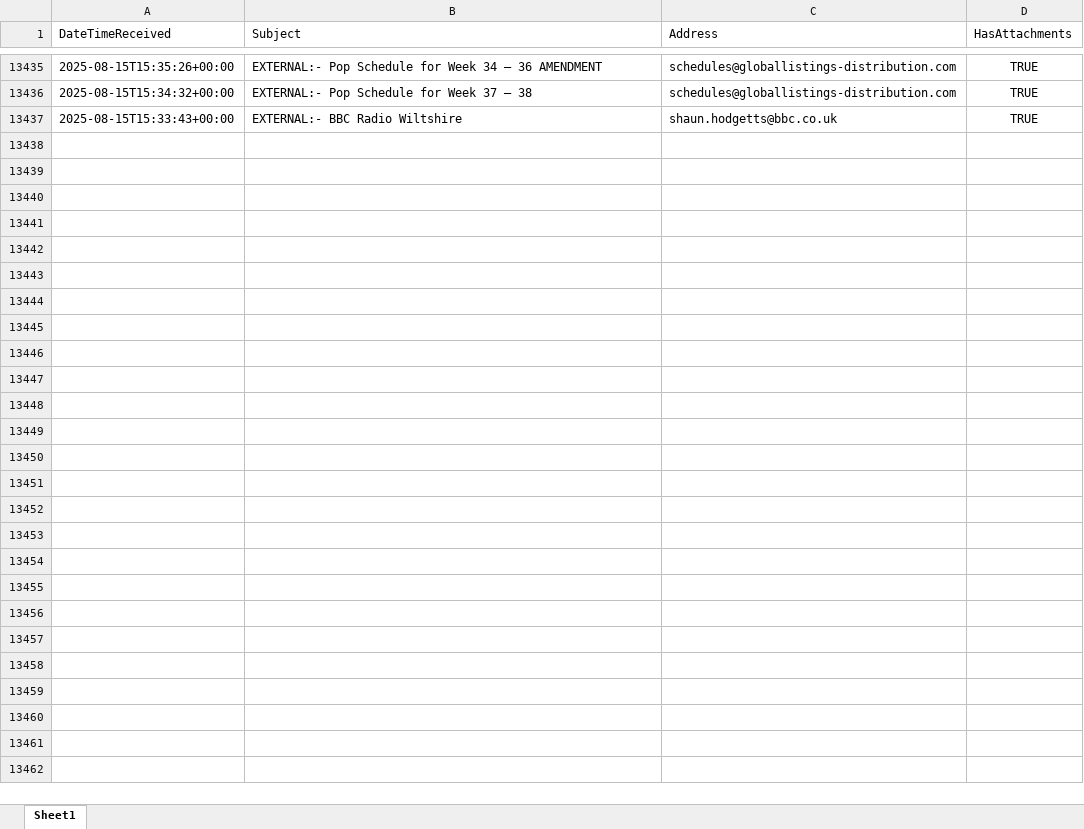
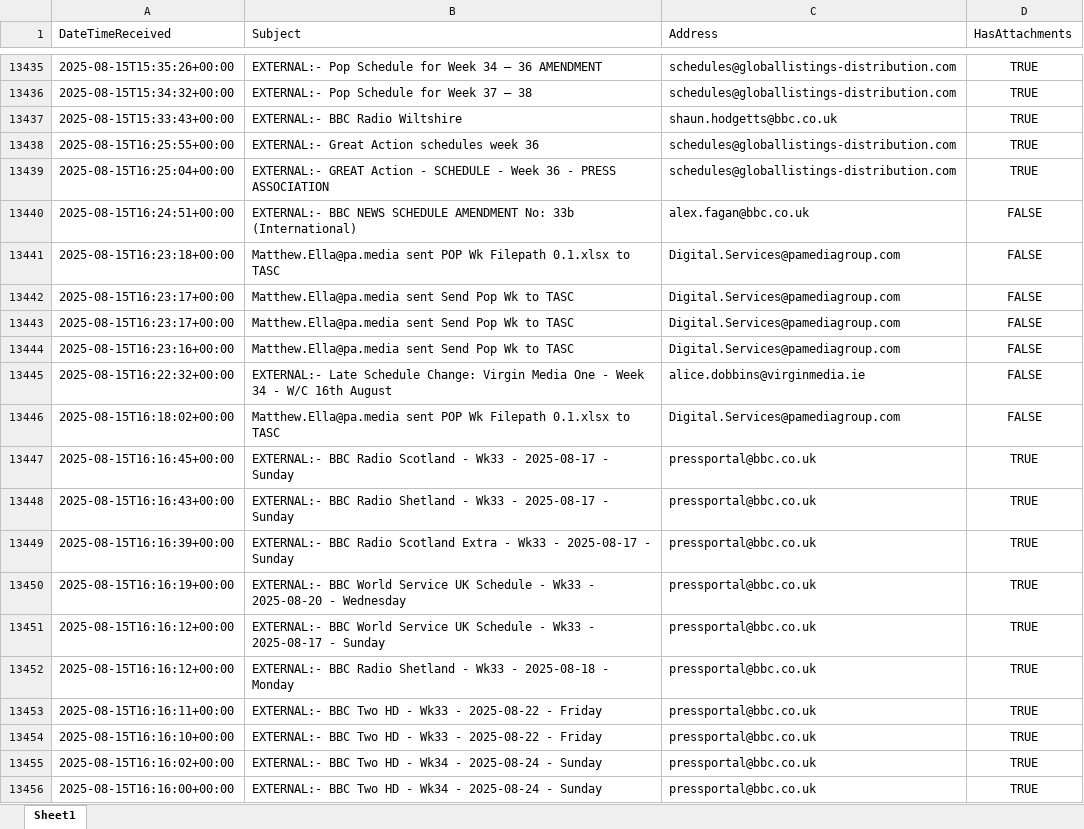
Before and after one commit to nickyleech/Files, an Excel workbook: Mailbox Emails/Mailbox Emails.xlsx, sheet Sheet1, drawn as a sheet; only a part is shown, gaps mark what is left out; values as stored, in another font and other column widths than the file's, no borders; table styles not drawn; the diff covers the shown part only; the diff names each change by its address in the sheet, - before the commit and + after, or states it on an @@ line.

Commit message:
Update file from SharePoint:

```diff
--- a/Mailbox Emails/Mailbox Emails.xlsx (sheet Sheet1)
+++ b/Mailbox Emails/Mailbox Emails.xlsx (sheet Sheet1)
+row 13438: 2025-08-15T16:25:55+00:00 | EXTERNAL:- Great Action schedules week 36 | schedules@globallistings-distribution.com | TRUE
+row 13439: 2025-08-15T16:25:04+00:00 | EXTERNAL:- GREAT Action - SCHEDULE - Week 36 - PRESS ASSOCIATION | schedules@globallistings-distribution.com | TRUE
+row 13440: 2025-08-15T16:24:51+00:00 | EXTERNAL:- BBC NEWS SCHEDULE AMENDMENT No: 33b (International) | alex.fagan@bbc.co.uk | FALSE
+row 13441: 2025-08-15T16:23:18+00:00 | Matthew.Ella@pa.media sent POP Wk Filepath 0.1.xlsx to TASC | Digital.Services@pamediagroup.com | FALSE
+row 13442: 2025-08-15T16:23:17+00:00 | Matthew.Ella@pa.media sent Send Pop Wk to TASC | Digital.Services@pamediagroup.com | FALSE
+row 13443: 2025-08-15T16:23:17+00:00 | Matthew.Ella@pa.media sent Send Pop Wk to TASC | Digital.Services@pamediagroup.com | FALSE
+row 13444: 2025-08-15T16:23:16+00:00 | Matthew.Ella@pa.media sent Send Pop Wk to TASC | Digital.Services@pamediagroup.com | FALSE
+row 13445: 2025-08-15T16:22:32+00:00 | EXTERNAL:- Late Schedule Change: Virgin Media One - Week 34 - W/C 16th August | alice.dobbins@virginmedia.ie | FALSE
+row 13446: 2025-08-15T16:18:02+00:00 | Matthew.Ella@pa.media sent POP Wk Filepath 0.1.xlsx to TASC | Digital.Services@pamediagroup.com | FALSE
+row 13447: 2025-08-15T16:16:45+00:00 | EXTERNAL:- BBC Radio Scotland - Wk33 - 2025-08-17 - Sunday | pressportal@bbc.co.uk | TRUE
+row 13448: 2025-08-15T16:16:43+00:00 | EXTERNAL:- BBC Radio Shetland - Wk33 - 2025-08-17 - Sunday | pressportal@bbc.co.uk | TRUE
+row 13449: 2025-08-15T16:16:39+00:00 | EXTERNAL:- BBC Radio Scotland Extra - Wk33 - 2025-08-17 - Sunday | pressportal@bbc.co.uk | TRUE
+row 13450: 2025-08-15T16:16:19+00:00 | EXTERNAL:- BBC World Service UK Schedule - Wk33 - 2025-08-20 - Wednesday | pressportal@bbc.co.uk | TRUE
+row 13451: 2025-08-15T16:16:12+00:00 | EXTERNAL:- BBC World Service UK Schedule - Wk33 - 2025-08-17 - Sunday | pressportal@bbc.co.uk | TRUE
+row 13452: 2025-08-15T16:16:12+00:00 | EXTERNAL:- BBC Radio Shetland - Wk33 - 2025-08-18 - Monday | pressportal@bbc.co.uk | TRUE
+row 13453: 2025-08-15T16:16:11+00:00 | EXTERNAL:- BBC Two HD - Wk33 - 2025-08-22 - Friday | pressportal@bbc.co.uk | TRUE
+row 13454: 2025-08-15T16:16:10+00:00 | EXTERNAL:- BBC Two HD - Wk33 - 2025-08-22 - Friday | pressportal@bbc.co.uk | TRUE
+row 13455: 2025-08-15T16:16:02+00:00 | EXTERNAL:- BBC Two HD - Wk34 - 2025-08-24 - Sunday | pressportal@bbc.co.uk | TRUE
+row 13456: 2025-08-15T16:16:00+00:00 | EXTERNAL:- BBC Two HD - Wk34 - 2025-08-24 - Sunday | pressportal@bbc.co.uk | TRUE
```
Also changed, not shown: 20 added rows elsewhere in this sheet.
